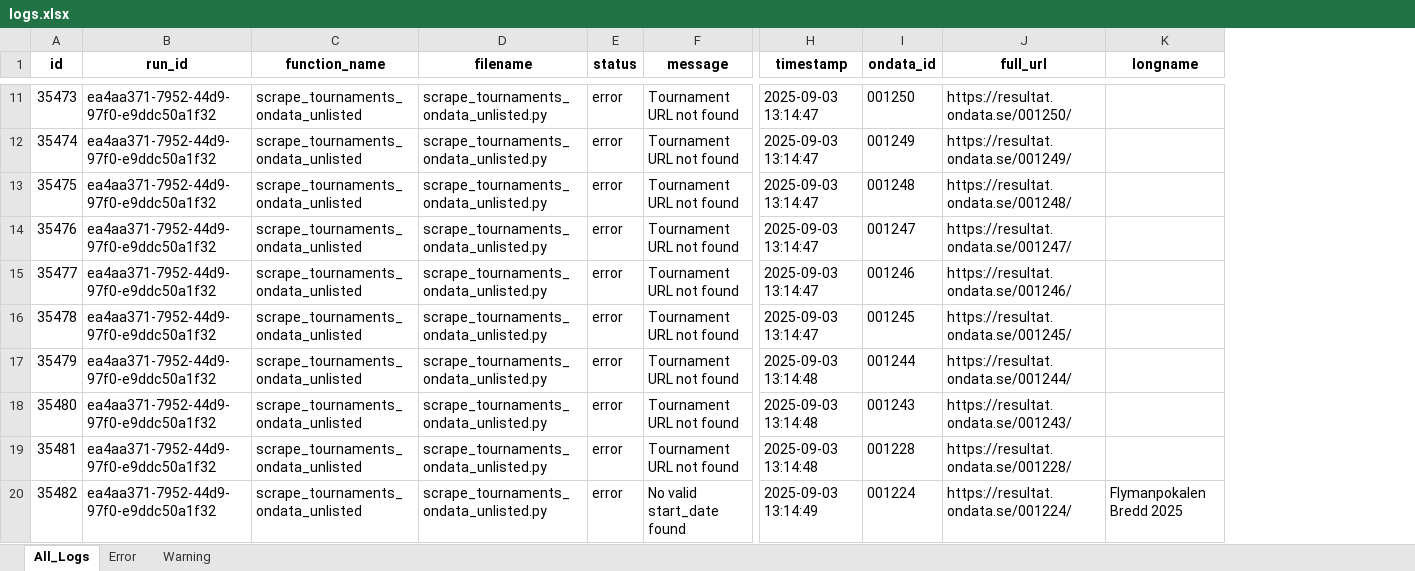
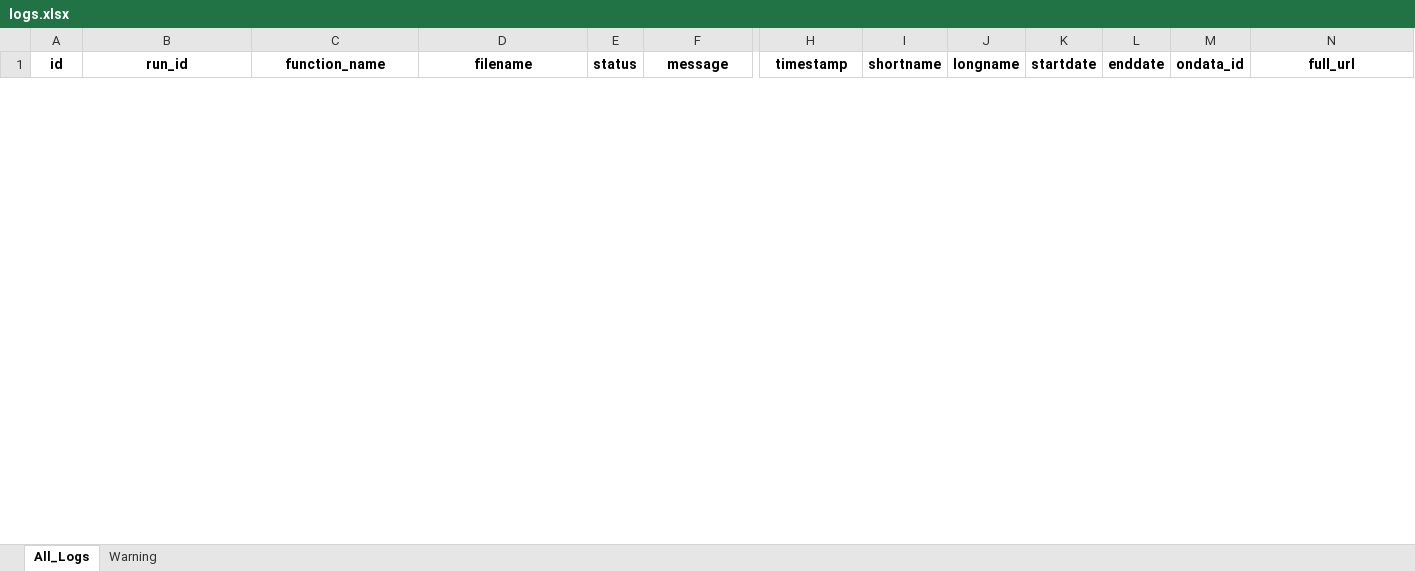
Before and after one commit to filip-ad/BT_stats, an Excel workbook: src/logs.xlsx, sheet All_Logs, drawn as a sheet; only a part is shown, gaps mark what is left out; values as stored, in another font and other column widths than the file's, no borders; removed rows and columns are numbered as before the commit, all else as after; rows hold the shown columns only; the diff covers the shown part only; the diff names each change by its address in the sheet, - before the commit and + after, or states it on an @@ line.

```diff
--- a/src/logs.xlsx (sheet All_Logs)
+++ b/src/logs.xlsx (sheet All_Logs)
-sheet tab: Error
+column I (shortname), empty
+column J (longname), empty
+column K (startdate), empty
+column L (enddate), empty
-column K (longname), empty
-row 11: 35473 | ea4aa371-7952-44d9-97f0-e9ddc50a1f32 | scrape_tournaments_ondata_unlisted | scrape_tournaments_ondata_unlisted.py | error | Tournament URL not found | 2025-09-03 13:14:47 | 001250 | https://resultat.ondata.se/001250/
-row 12: 35474 | ea4aa371-7952-44d9-97f0-e9ddc50a1f32 | scrape_tournaments_ondata_unlisted | scrape_tournaments_ondata_unlisted.py | error | Tournament URL not found | 2025-09-03 13:14:47 | 001249 | https://resultat.ondata.se/001249/
-row 13: 35475 | ea4aa371-7952-44d9-97f0-e9ddc50a1f32 | scrape_tournaments_ondata_unlisted | scrape_tournaments_ondata_unlisted.py | error | Tournament URL not found | 2025-09-03 13:14:47 | 001248 | https://resultat.ondata.se/001248/
-row 14: 35476 | ea4aa371-7952-44d9-97f0-e9ddc50a1f32 | scrape_tournaments_ondata_unlisted | scrape_tournaments_ondata_unlisted.py | error | Tournament URL not found | 2025-09-03 13:14:47 | 001247 | https://resultat.ondata.se/001247/
-row 15: 35477 | ea4aa371-7952-44d9-97f0-e9ddc50a1f32 | scrape_tournaments_ondata_unlisted | scrape_tournaments_ondata_unlisted.py | error | Tournament URL not found | 2025-09-03 13:14:47 | 001246 | https://resultat.ondata.se/001246/
-row 16: 35478 | ea4aa371-7952-44d9-97f0-e9ddc50a1f32 | scrape_tournaments_ondata_unlisted | scrape_tournaments_ondata_unlisted.py | error | Tournament URL not found | 2025-09-03 13:14:47 | 001245 | https://resultat.ondata.se/001245/
-row 17: 35479 | ea4aa371-7952-44d9-97f0-e9ddc50a1f32 | scrape_tournaments_ondata_unlisted | scrape_tournaments_ondata_unlisted.py | error | Tournament URL not found | 2025-09-03 13:14:48 | 001244 | https://resultat.ondata.se/001244/
-row 18: 35480 | ea4aa371-7952-44d9-97f0-e9ddc50a1f32 | scrape_tournaments_ondata_unlisted | scrape_tournaments_ondata_unlisted.py | error | Tournament URL not found | 2025-09-03 13:14:48 | 001243 | https://resultat.ondata.se/001243/
-row 19: 35481 | ea4aa371-7952-44d9-97f0-e9ddc50a1f32 | scrape_tournaments_ondata_unlisted | scrape_tournaments_ondata_unlisted.py | error | Tournament URL not found | 2025-09-03 13:14:48 | 001228 | https://resultat.ondata.se/001228/
-row 20: 35482 | ea4aa371-7952-44d9-97f0-e9ddc50a1f32 | scrape_tournaments_ondata_unlisted | scrape_tournaments_ondata_unlisted.py | error | No valid start_date found | 2025-09-03 13:14:49 | 001224 | https://resultat.ondata.se/001224/ | Flymanpokalen Bredd 2025
```
Also changed, not shown: 8 added rows and 100 removed rows elsewhere in this sheet, sheet Warning, 7 other files.
